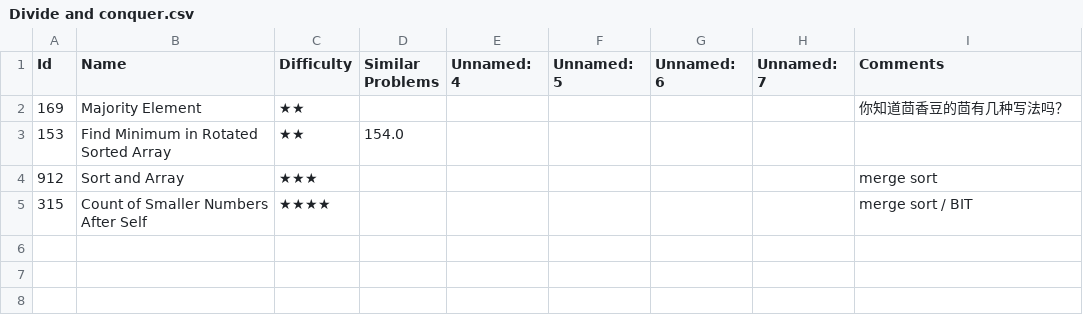
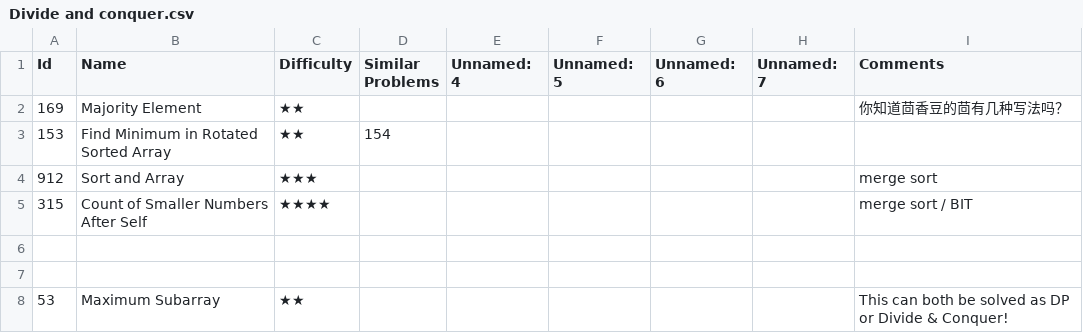
Before and after one commit to letaoZ/shua, a CSV file: Divide and conquer.csv, drawn as a sheet.

```diff
--- a/Divide and conquer.csv
+++ b/Divide and conquer.csv
@@ -2,4 +2,7 @@ Id,Name,Difficulty,Similar Problems,Unnamed: 4,Unnamed: 5,Unnamed: 6,Unnamed: 7,
 169,Majority Element,★★,,,,,,你知道茴香豆的茴有几种写法吗？
-153,Find Minimum in Rotated Sorted Array,★★,154.0,,,,,
+153,Find Minimum in Rotated Sorted Array,★★,154,,,,,
 912,Sort and Array,★★★,,,,,,merge sort
 315,Count of Smaller Numbers After Self,★★★★,,,,,,merge sort / BIT
+,,,,,,,,
+,,,,,,,,
+53,Maximum Subarray,★★,,,,,,This can both be solved as DP or Divide & Conquer!
```
Also changed, not shown: 2 other files.
